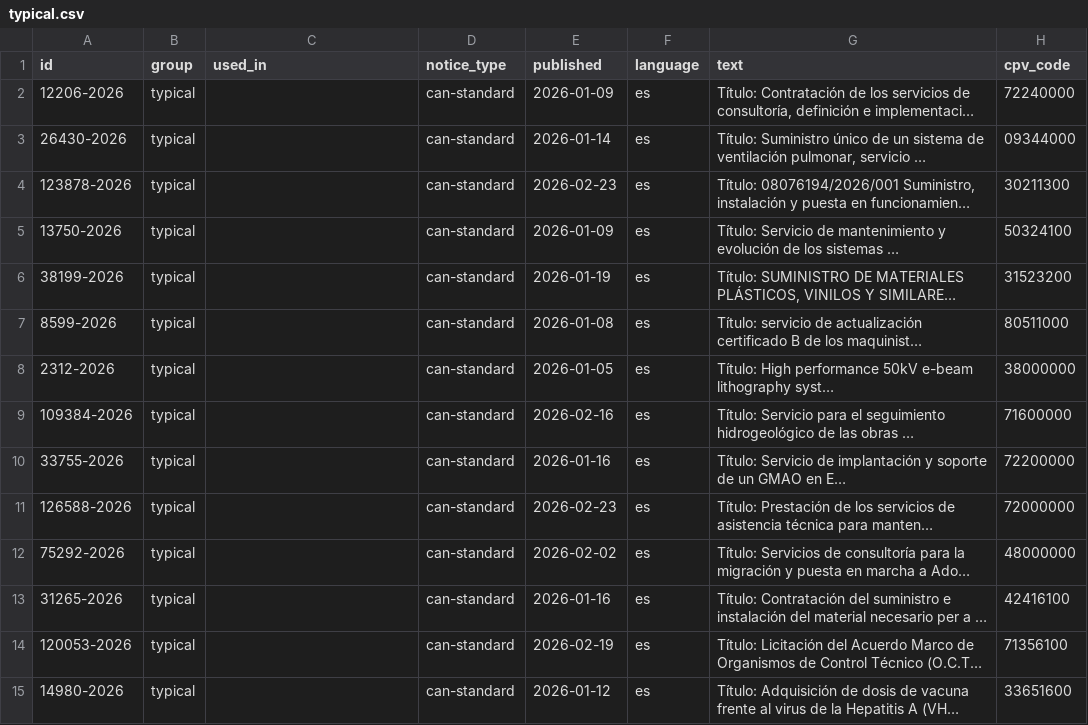
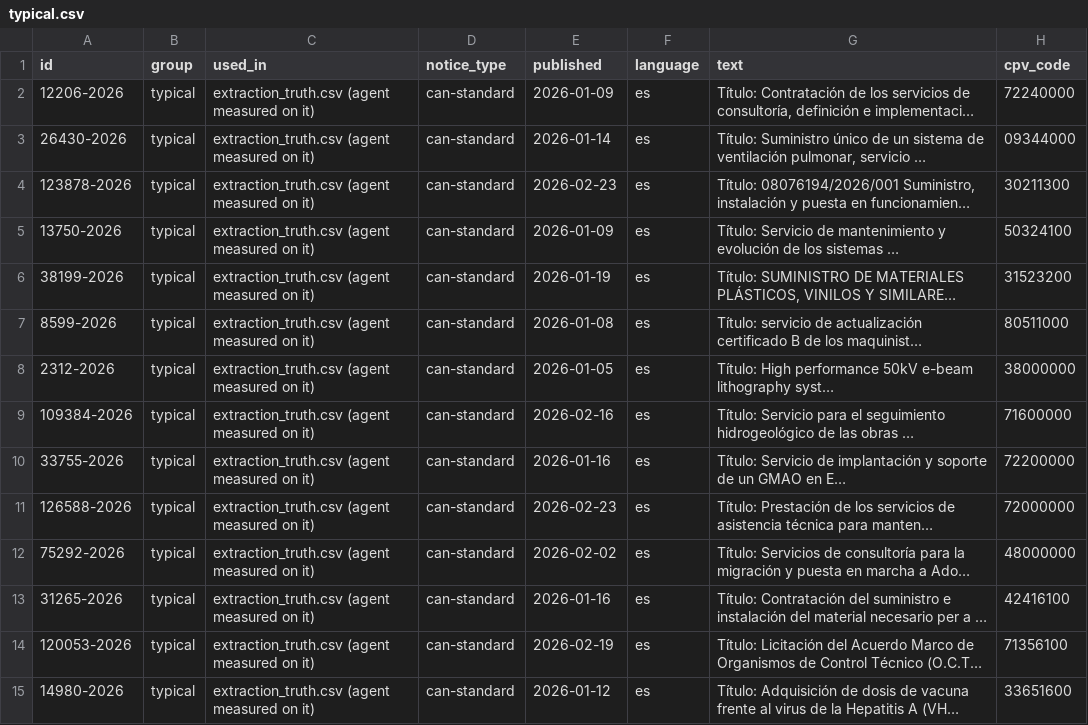
Before and after one commit to hugo042618-netizen/daiist-group-project, a CSV file: eval/candidates/typical.csv, drawn as a sheet; only a part is shown; long unchanged cells end in …; the diff covers the shown part only; the diff names each change by its address in the sheet, - before the commit and + after, or states it on an @@ line.

```diff
--- a/eval/candidates/typical.csv
+++ b/eval/candidates/typical.csv
-C2:C15 (used_in): (empty)
+C2:C15 (used_in): extraction_truth.csv (agent measured on it)
```
Also changed, not shown: 26 edited cells elsewhere in this file, 11 other files.
